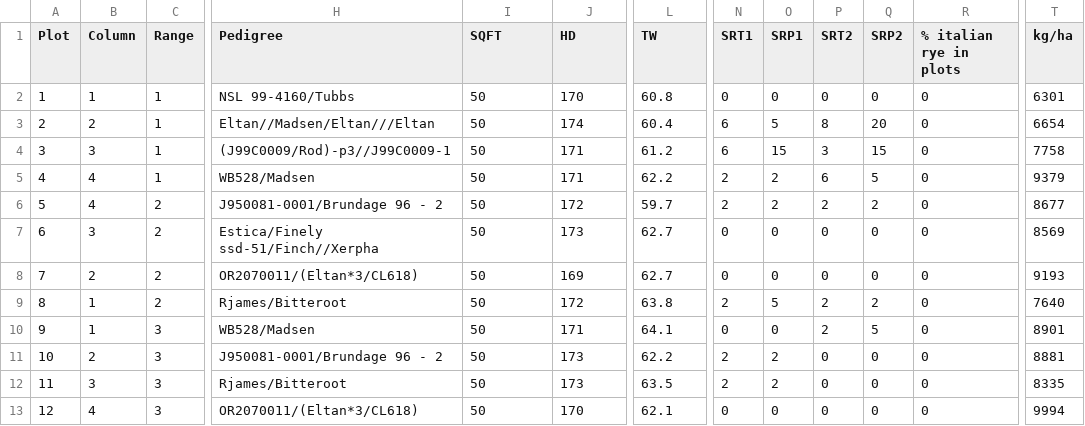
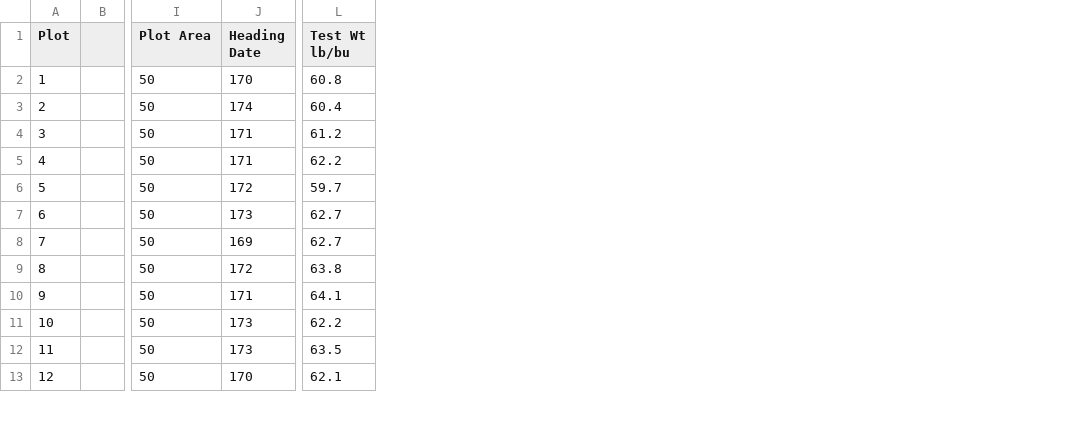
Before and after one commit to TrevorBuchanan/AgAIDResearch, a CSV file: PullmanIOTData/GT_winter_wheat.csv, drawn as a sheet; only a part is shown, gaps mark what is left out; removed rows and columns are numbered as before the commit, all else as after; the diff covers the shown part only; the diff names each change by its address in the sheet, - before the commit and + after, or states it on an @@ line.

```diff
--- a/PullmanIOTData/GT_winter_wheat.csv
+++ b/PullmanIOTData/GT_winter_wheat.csv
-column B (Column), rows 2-13: 1 | 2 | 3 | 4 | 4 | 3 | 2 | 1 | 1 | 2 | 3 | 4
-column C (Range), rows 2-13: 1 | 1 | 1 | 1 | 2 | 2 | 2 | 2 | 3 | 3 | 3 | 3
+column B, empty
-column H (Pedigree), rows 2-13: NSL 99-4160/Tubbs | Eltan//Madsen/Eltan///Eltan | (J99C0009/Rod)-p3//J99C0009-1 | WB528/Madsen | J950081-0001/Brundage 96 - 2 | Estica/Finely ssd-51/Finch//Xerpha | OR2070011/(Eltan*3/CL618) | Rjames/Bitteroot | WB528/Madsen | J950081-0001/Brundage 96 - 2 | Rjames/Bitteroot | OR2070011/(Eltan*3/CL618)
-column N (SRT1), rows 2-13: 0 | 6 | 6 | 2 | 2 | 0 | 0 | 2 | 0 | 2 | 2 | 0
-column O (SRP1), rows 2-13: 0 | 5 | 15 | 2 | 2 | 0 | 0 | 5 | 0 | 2 | 2 | 0
-column P (SRT2), rows 2-13: 0 | 8 | 3 | 6 | 2 | 0 | 0 | 2 | 2 | 0 | 0 | 0
-column Q (SRP2), rows 2-13: 0 | 20 | 15 | 5 | 2 | 0 | 0 | 2 | 5 | 0 | 0 | 0
-column R (% italian rye in plots), rows 2-13: all 0
-column T (kg/ha), rows 2-13: 6301 | 6654 | 7758 | 9379 | 8677 | 8569 | 9193 | 7640 | 8901 | 8881 | 8335 | 9994
-I1: SQFT
+I1: Plot Area
-J1: HD
+J1: Heading Date
-L1: TW
+L1: Test Wt lb/bu
```
Also changed, not shown: 2 added columns and 1 removed column elsewhere in this file, 2 other files.
